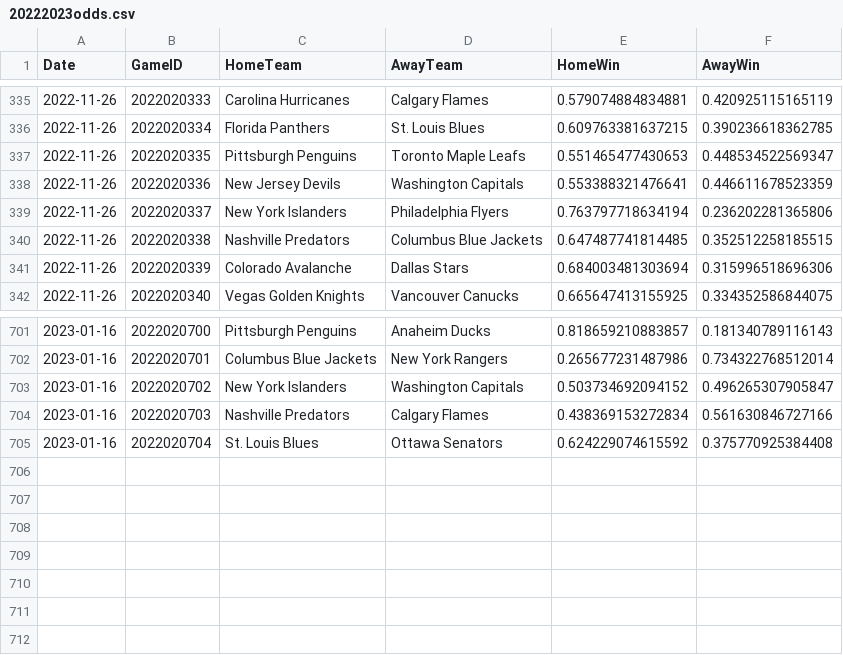
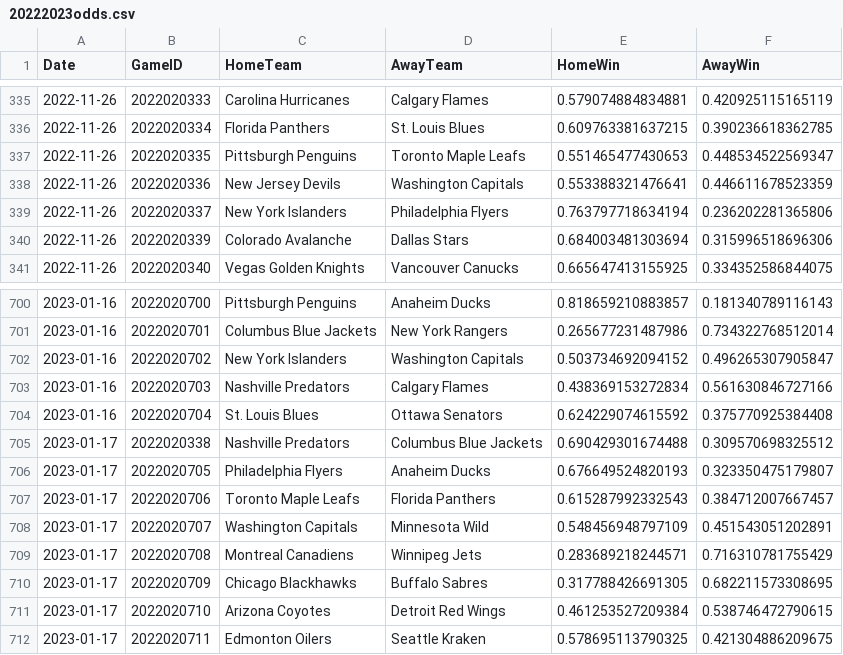
Before and after one commit to pbulsink/HockeyModel, a CSV file: data-raw/20222023odds.csv, drawn as a sheet; only a part is shown, gaps mark what is left out.

```diff
--- a/data-raw/20222023odds.csv
+++ b/data-raw/20222023odds.csv
@@ -339,3 +339,2 @@
 2022-11-26,2022020337,"New York Islanders","Philadelphia Flyers",0.763797718634194,0.236202281365806
-2022-11-26,2022020338,"Nashville Predators","Columbus Blue Jackets",0.647487741814485,0.352512258185515
 2022-11-26,2022020339,"Colorado Avalanche","Dallas Stars",0.684003481303694,0.315996518696306
@@ -705 +704,9 @@
 2023-01-16,2022020704,"St. Louis Blues","Ottawa Senators",0.624229074615592,0.375770925384408
+2023-01-17,2022020338,"Nashville Predators","Columbus Blue Jackets",0.690429301674488,0.309570698325512
+2023-01-17,2022020705,"Philadelphia Flyers","Anaheim Ducks",0.676649524820193,0.323350475179807
+2023-01-17,2022020706,"Toronto Maple Leafs","Florida Panthers",0.615287992332543,0.384712007667457
+2023-01-17,2022020707,"Washington Capitals","Minnesota Wild",0.548456948797109,0.451543051202891
+2023-01-17,2022020708,"Montreal Canadiens","Winnipeg Jets",0.283689218244571,0.716310781755429
+2023-01-17,2022020709,"Chicago Blackhawks","Buffalo Sabres",0.317788426691305,0.682211573308695
+2023-01-17,2022020710,"Arizona Coyotes","Detroit Red Wings",0.461253527209384,0.538746472790615
+2023-01-17,2022020711,"Edmonton Oilers","Seattle Kraken",0.578695113790325,0.421304886209675
```
Also changed, not shown: 8 other files.
